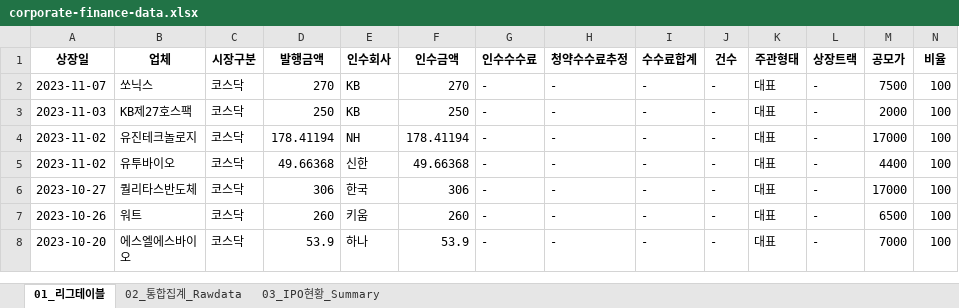
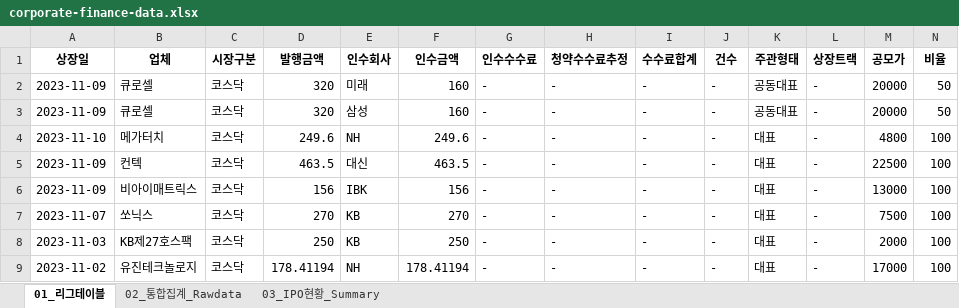
Before and after one commit to Kis-ds/IPO, an Excel workbook: datasets/corporate-finance-data.xlsx, sheet 01_리그테이블, drawn as a sheet; only a part is shown; the shorter side is filled out with more unchanged rows; values as stored, in another font and other column widths than the file's, no borders; rows hold the shown columns only; the diff names each change by its address in the sheet, - before the commit and + after, or states it on an @@ line.

```diff
--- a/datasets/corporate-finance-data.xlsx (sheet 01_리그테이블)
+++ b/datasets/corporate-finance-data.xlsx (sheet 01_리그테이블)
+row 2: 2023-11-09 | 큐로셀 | 코스닥 | 320 | 미래 | 160 | - | - | - | - | 공동대표 | - | 20000 | 50
+row 3: 2023-11-09 | 큐로셀 | 코스닥 | 320 | 삼성 | 160 | - | - | - | - | 공동대표 | - | 20000 | 50
+row 4: 2023-11-10 | 메가터치 | 코스닥 | 249.6 | NH | 249.6 | - | - | - | - | 대표 | - | 4800 | 100
+row 5: 2023-11-09 | 컨텍 | 코스닥 | 463.5 | 대신 | 463.5 | - | - | - | - | 대표 | - | 22500 | 100
+row 6: 2023-11-09 | 비아이매트릭스 | 코스닥 | 156 | IBK | 156 | - | - | - | - | 대표 | - | 13000 | 100
```
Also changed, not shown: sheet 02_통합집계_Rawdata, sheet 03_IPO현황_Summary, datasets/form1.xlsx, datasets/form2.xlsx, 4 other files.
